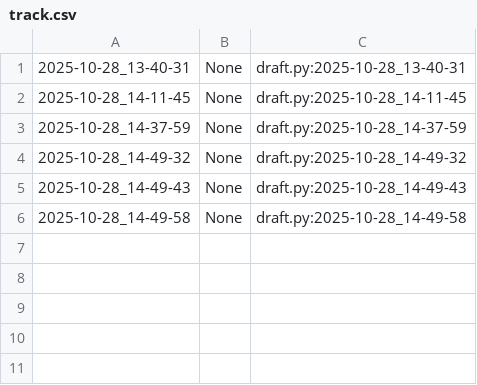
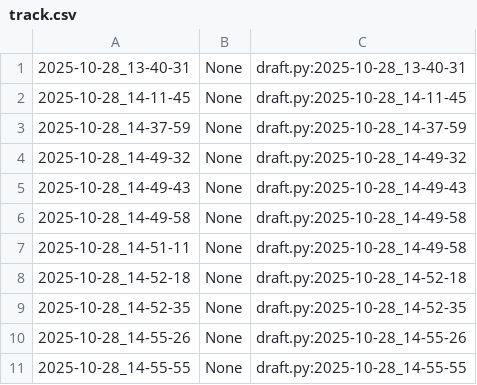
Before and after one commit to qxcode-course/poo-rc-bloco-b-Riquelmetm, a CSV file: myrep/.tko/track/poo@motouber/track.csv, drawn as a sheet; the diff names each change by its address in the sheet, - before the commit and + after, or states it on an @@ line.

Commit message:
motouber terminado

```diff
--- a/myrep/.tko/track/poo@motouber/track.csv
+++ b/myrep/.tko/track/poo@motouber/track.csv
+row 7: 2025-10-28_14-51-11 | None | draft.py:2025-10-28_14-49-58
+row 8: 2025-10-28_14-52-18 | None | draft.py:2025-10-28_14-52-18
+row 9: 2025-10-28_14-52-35 | None | draft.py:2025-10-28_14-52-35
+row 10: 2025-10-28_14-55-26 | None | draft.py:2025-10-28_14-55-26
+row 11: 2025-10-28_14-55-55 | None | draft.py:2025-10-28_14-55-55
```
Also changed, not shown: 5 other files.
